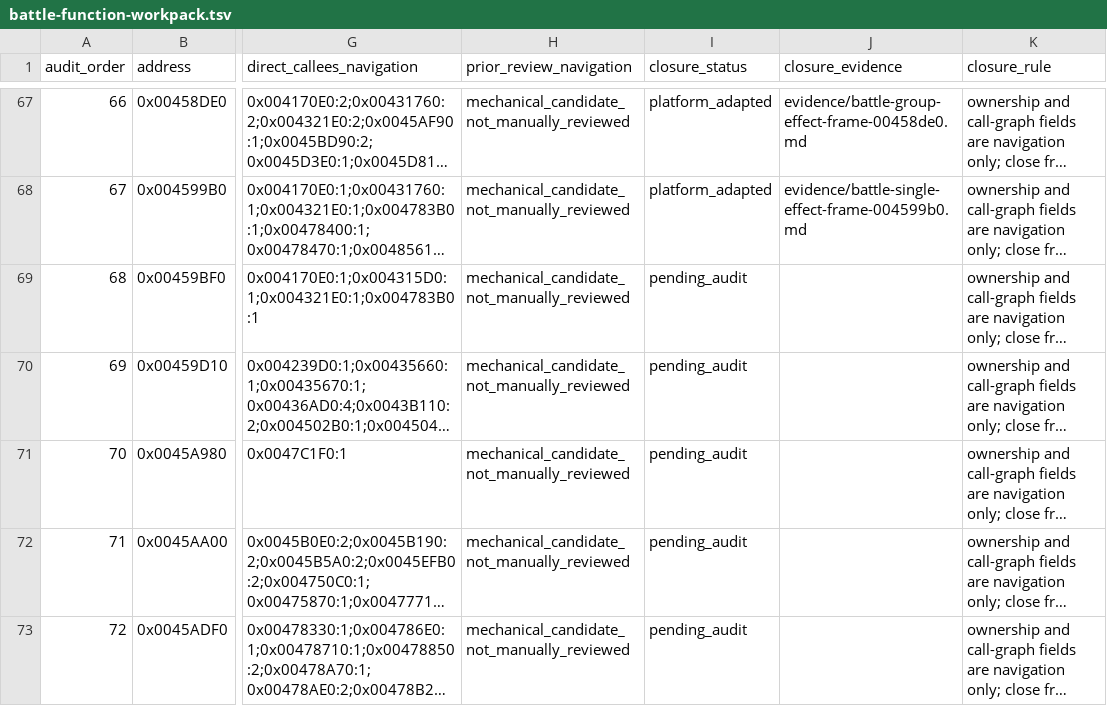
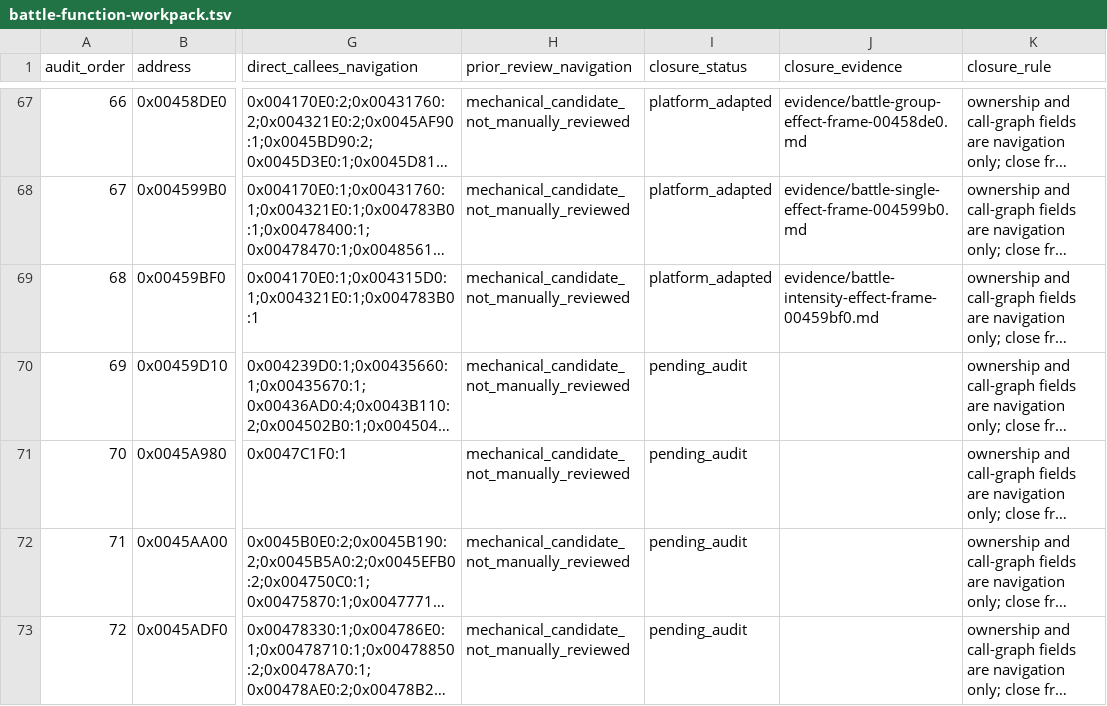
Before and after one commit to Ouroboros/OpenSWD3, a TSV file: analysis/04-reverse-engineering/inventory/battle-function-workpack.tsv, drawn as a sheet; only a part is shown, gaps mark what is left out; long unchanged cells end in …; the diff names each change by its address in the sheet, - before the commit and + after, or states it on an @@ line.

```diff
--- a/analysis/04-reverse-engineering/inventory/battle-function-workpack.tsv
+++ b/analysis/04-reverse-engineering/inventory/battle-function-workpack.tsv
-I69 (closure_status): pending_audit
+I69 (closure_status): platform_adapted
-J69 (closure_evidence): (empty)
+J69 (closure_evidence): evidence/battle-intensity-effect-frame-00459bf0.md
```
Also changed, not shown: 12 other files.
